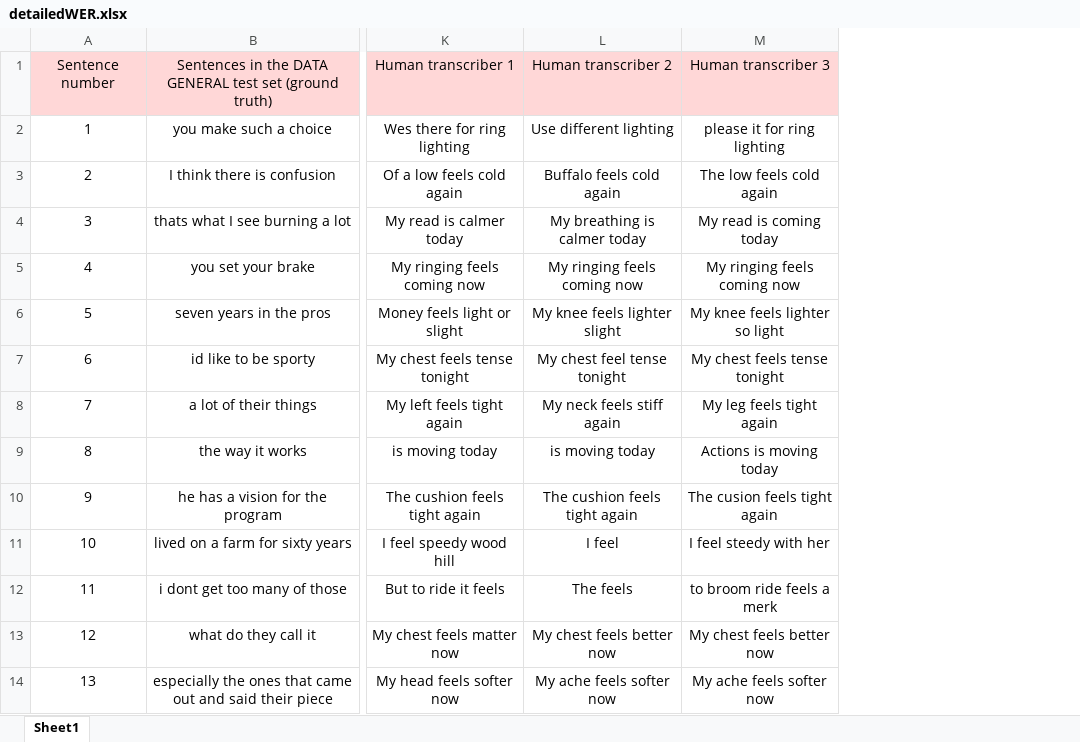
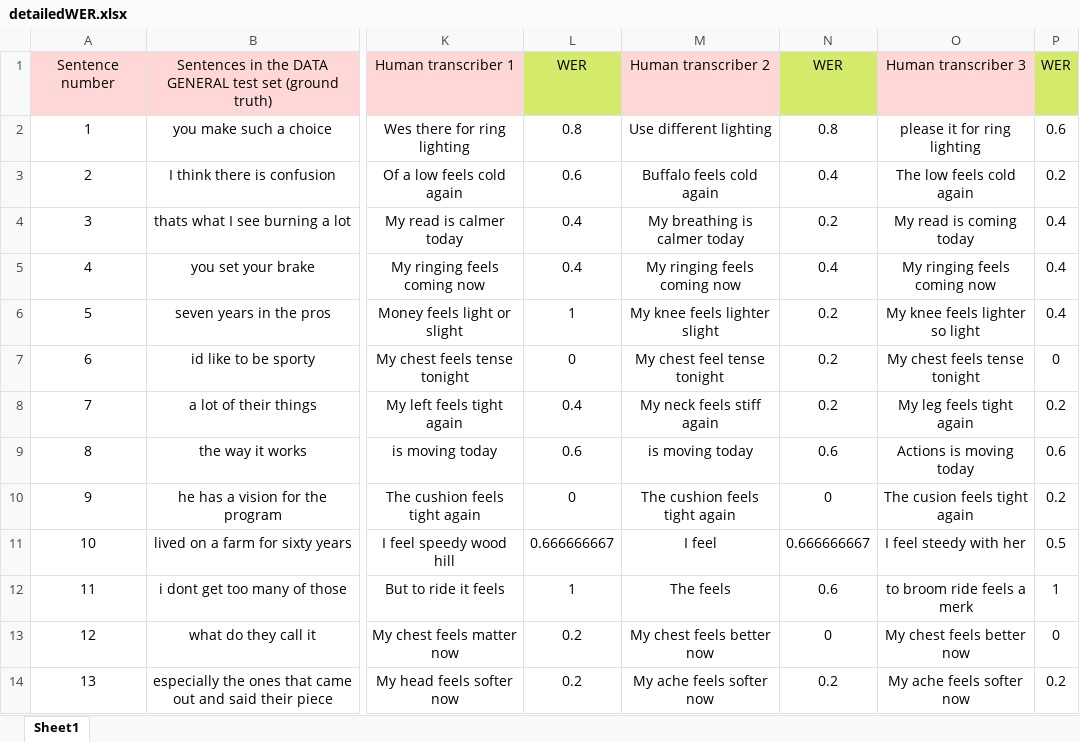
Before and after one commit to MyoVerse/emg2speech, an Excel workbook: results/detailedWER.xlsx, sheet Sheet1, drawn as a sheet; only a part is shown, gaps mark what is left out; values as stored, in another font and other column widths than the file's, no borders; the diff names each change by its address in the sheet, - before the commit and + after, or states it on an @@ line.

```diff
--- a/results/detailedWER.xlsx (sheet Sheet1)
+++ b/results/detailedWER.xlsx (sheet Sheet1)
+column L, rows 1-14: WER | 0.8 | 0.6 | 0.4 | 0.4 | 1 | 0 | 0.4 | 0.6 | 0 | 0.666666667 | 1 | 0.2 | 0.2
+column N, rows 1-14: WER | 0.8 | 0.4 | 0.2 | 0.4 | 0.2 | 0.2 | 0.2 | 0.6 | 0 | 0.666666667 | 0.6 | 0 | 0.2
+column P, rows 1-14: WER | 0.6 | 0.2 | 0.4 | 0.4 | 0.4 | 0 | 0.2 | 0.6 | 0.2 | 0.5 | 1 | 0 | 0.2
```
Also changed, not shown: 2 other files.
